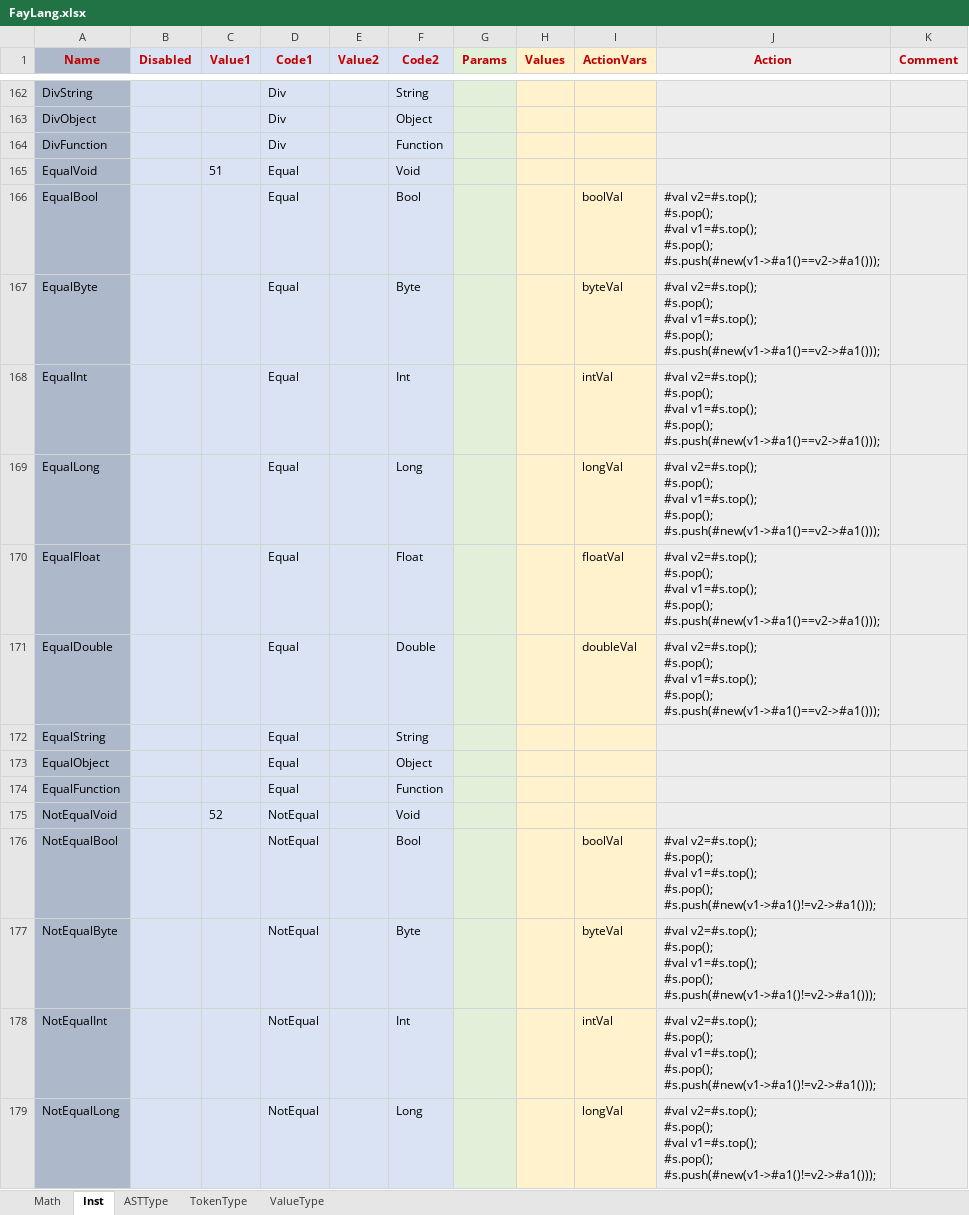
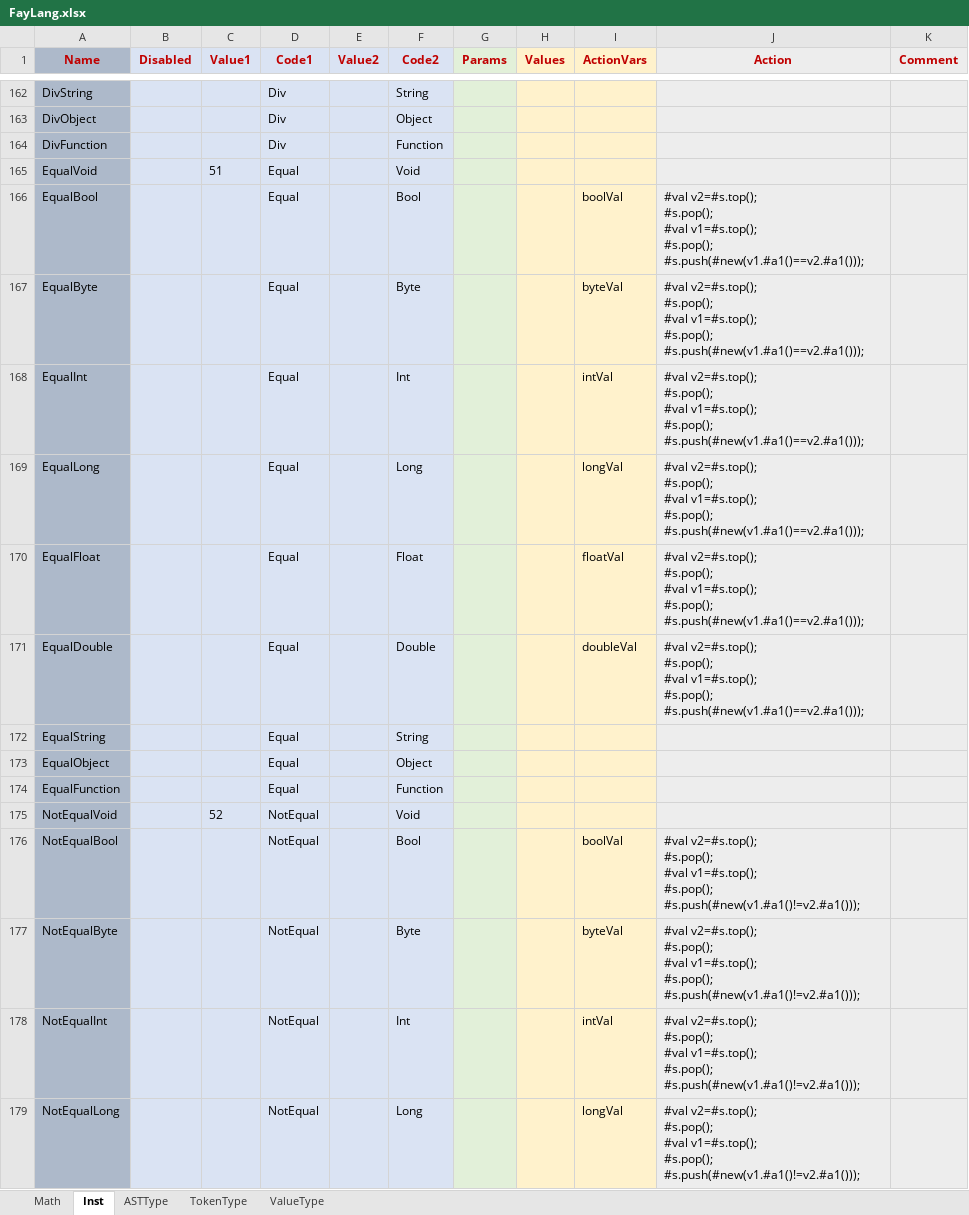
Before and after one commit to larlf/fay, an Excel workbook: doc/FayLang.xlsx, sheet Inst, drawn as a sheet; only a part is shown, gaps mark what is left out; values as stored, in another font and other column widths than the file's, no borders; ↵ is a line break in a cell; the diff covers the shown part only; the diff names each change by its address in the sheet, - before the commit and + after, or states it on an @@ line.

```diff
--- a/doc/FayLang.xlsx (sheet Inst)
+++ b/doc/FayLang.xlsx (sheet Inst)
-J166:J171 (Action): …v1=#s.top(); ↵ #s.pop(); ↵ #s.push(#new(v1->#a1()==v2->#a1()));
+J166:J171 (Action): …v1=#s.top(); ↵ #s.pop(); ↵ #s.push(#new(v1.#a1()==v2.#a1()));
-J176:J179 (Action): …v1=#s.top(); ↵ #s.pop(); ↵ #s.push(#new(v1->#a1()!=v2->#a1()));
+J176:J179 (Action): …v1=#s.top(); ↵ #s.pop(); ↵ #s.push(#new(v1.#a1()!=v2.#a1()));
```
Also changed, not shown: 70 edited cells elsewhere in this sheet, 11 other files.
